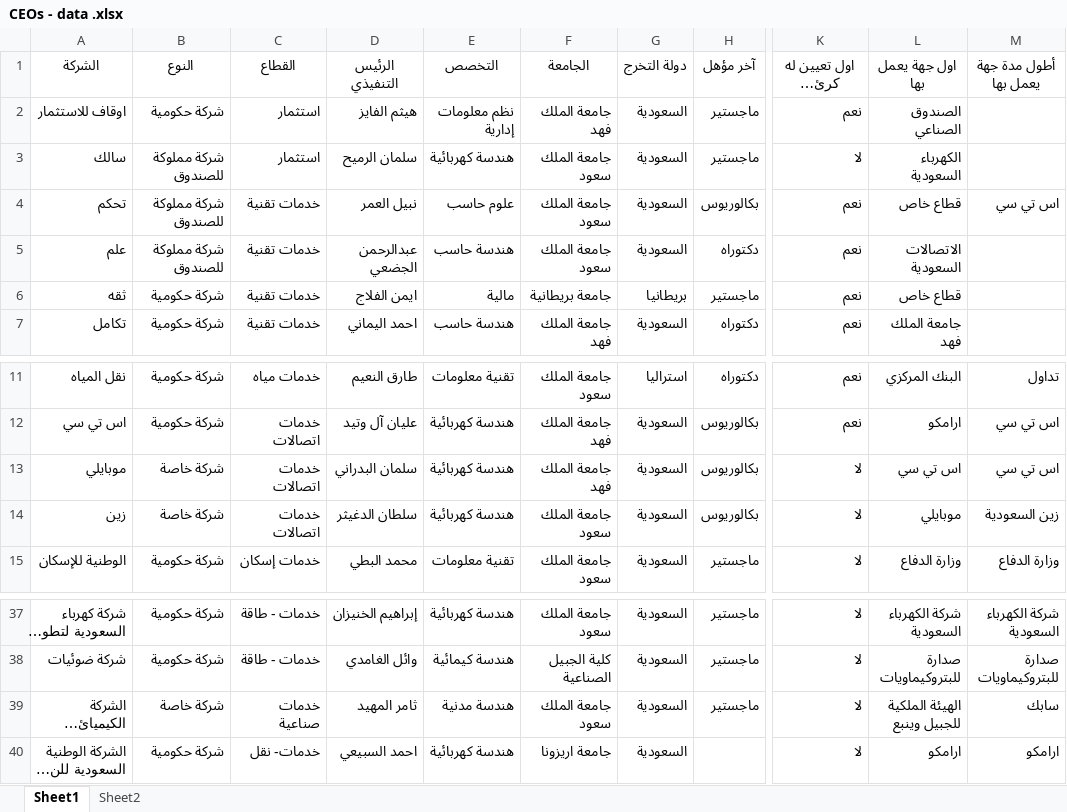
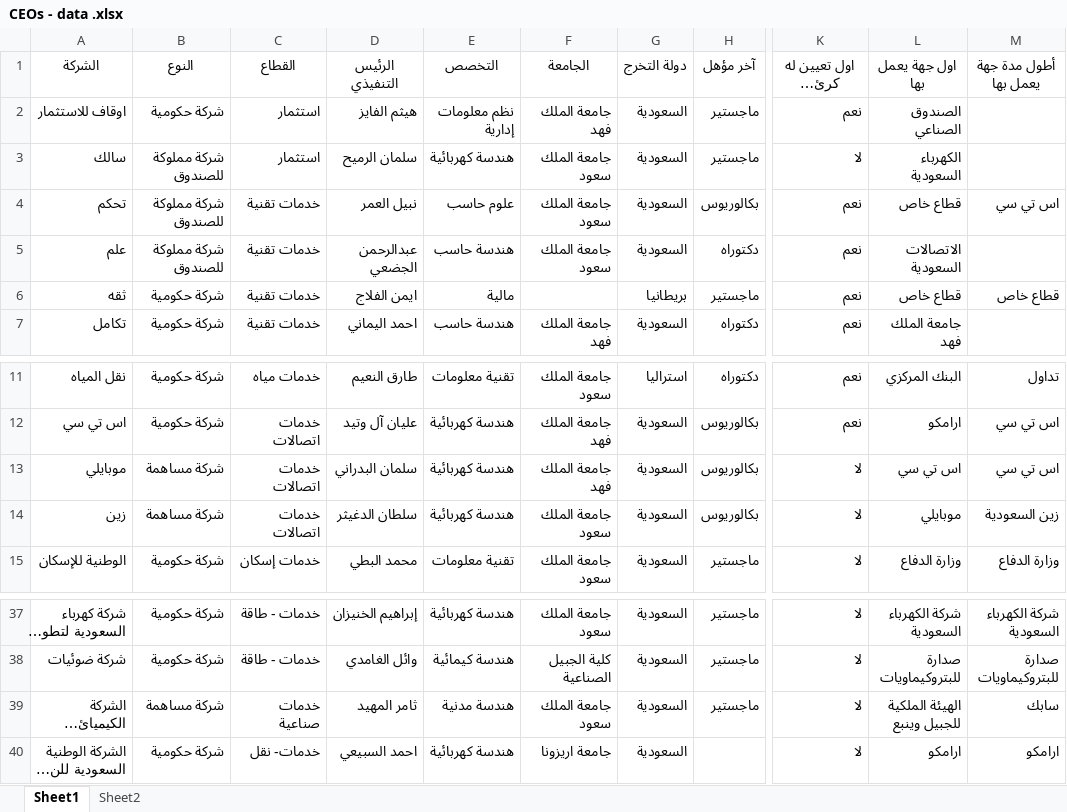
Before and after one commit to sas601080/app, an Excel workbook: CEOs - data .xlsx, sheet Sheet1, drawn as a sheet; only a part is shown, gaps mark what is left out; long unchanged cells end in …; values as stored, in another font and other column widths than the file's, no borders; the diff names each change by its address in the sheet, - before the commit and + after, or states it on an @@ line.

Commit message:
Add files via upload

```diff
--- a/CEOs - data .xlsx (sheet Sheet1)
+++ b/CEOs - data .xlsx (sheet Sheet1)
-F6 (الجامعة): جامعة بريطانية
+F6 (الجامعة): (empty)
-M6 (أطول مدة جهة يعمل بها): (empty)
+M6 (أطول مدة جهة يعمل بها): قطاع خاص
-B13:B14 (النوع): شركة خاصة
+B13:B14 (النوع): شركة مساهمة
-B39 (النوع): شركة خاصة
+B39 (النوع): شركة مساهمة
```
